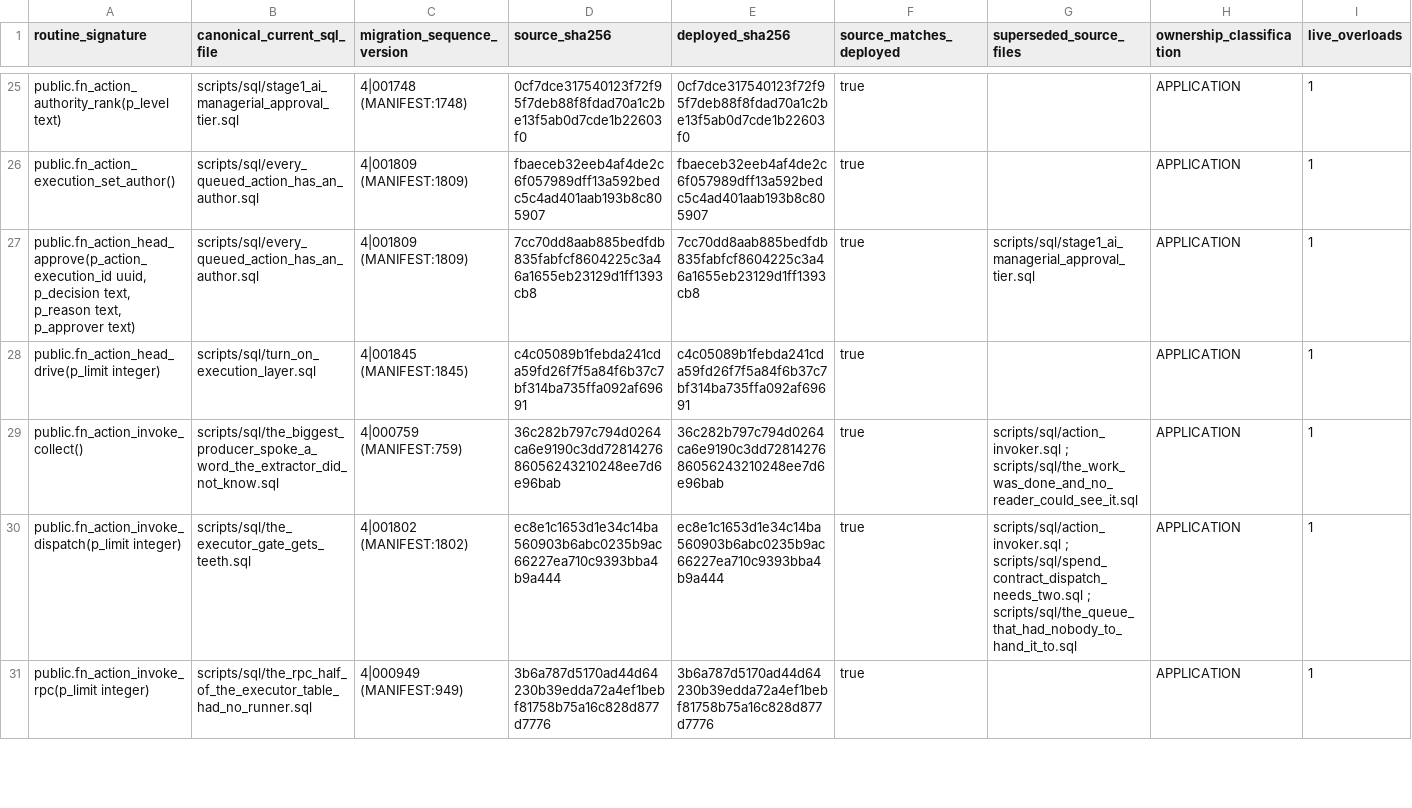
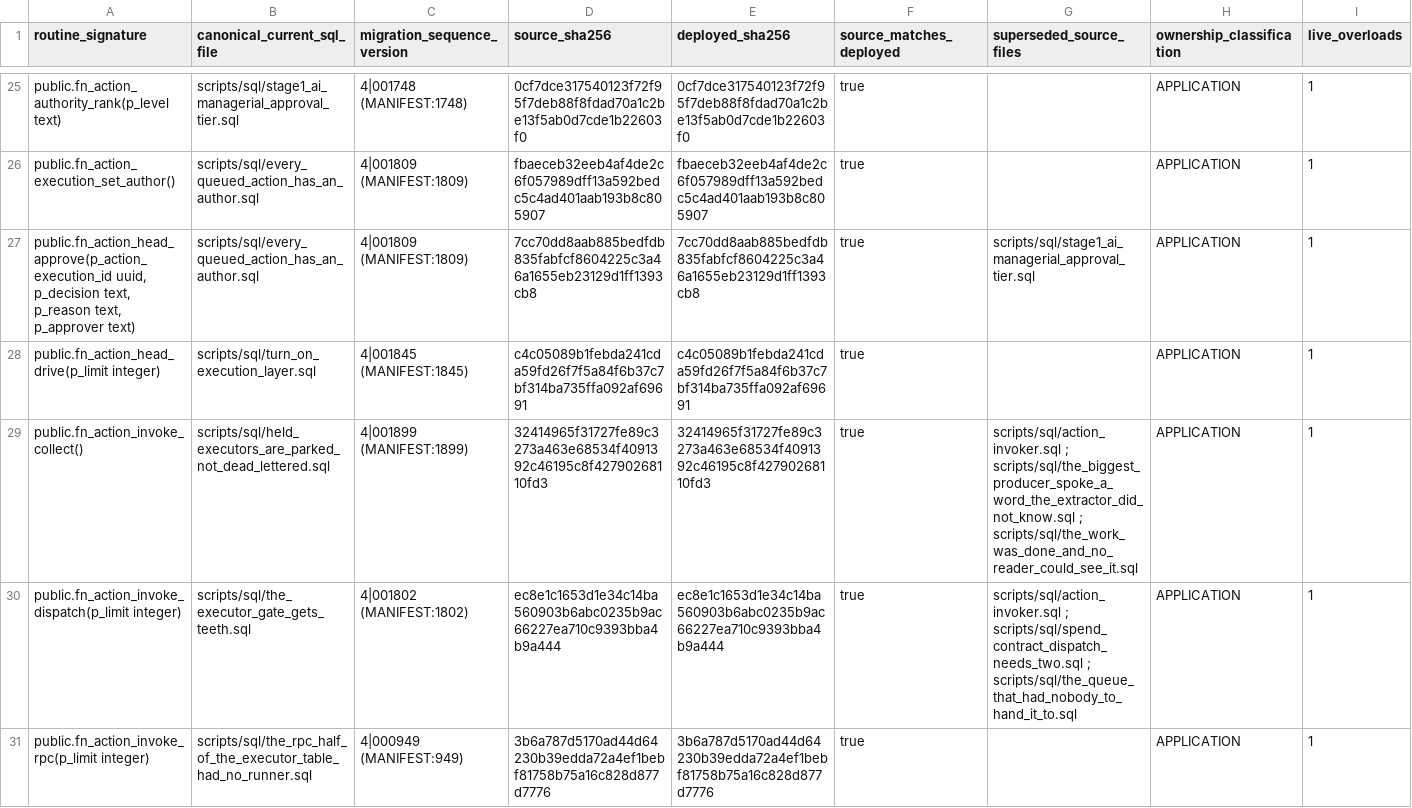
Before and after one commit to ahmadmhdnabilalzain-bot/quotesdone, a CSV file: docs/phase-c-final-kernel/CANONICAL_ROUTINE_MANIFEST.csv, drawn as a sheet; only a part is shown, gaps mark what is left out; the diff covers the shown part only.

```diff
--- a/docs/phase-c-final-kernel/CANONICAL_ROUTINE_MANIFEST.csv
+++ b/docs/phase-c-final-kernel/CANONICAL_ROUTINE_MANIFEST.csv
@@ -28,3 +28,3 @@ public.fn_action_execution_set_author(),scripts/sql/every_queued_action_has_an_a
 public.fn_action_head_drive(p_limit integer),scripts/sql/turn_on_execution_layer.sql,4|001845 (MANIFEST:1845),c4c05089b1febda241cda59fd26f7f5a84f6b37c7bf314ba735ffa092af69691,c4c05089b1febda241cda59fd26f7f5a84f6b37c7bf314ba735ffa092af69691,true,,APPLICATION,1
-public.fn_action_invoke_collect(),scripts/sql/the_biggest_producer_spoke_a_word_the_extractor_did_not_know.sql,4|000759 (MANIFEST:759),36c282b797c794d0264ca6e9190c3dd7281427686056243210248ee7d6e96bab,36c282b797c794d0264ca6e9190c3dd7281427686056243210248ee7d6e96bab,true,scripts/sql/action_invoker.sql ; scripts/sql/the_work_was_done_and_no_reader_could_see_it.sql,APPLICATION,1
+public.fn_action_invoke_collect(),scripts/sql/held_executors_are_parked_not_dead_lettered.sql,4|001899 (MANIFEST:1899),32414965f31727fe89c3273a463e68534f4091392c46195c8f42790268110fd3,32414965f31727fe89c3273a463e68534f4091392c46195c8f42790268110fd3,true,scripts/sql/action_invoker.sql ; scripts/sql/the_biggest_producer_spoke_a_word_the_extractor_did_not_know.sql ; scripts/sql/the_work_was_done_and_no_reader_could_see_it.sql,APPLICATION,1
 public.fn_action_invoke_dispatch(p_limit integer),scripts/sql/the_executor_gate_gets_teeth.sql,4|001802 (MANIFEST:1802),ec8e1c1653d1e34c14ba560903b6abc0235b9ac66227ea710c9393bba4b9a444,ec8e1c1653d1e34c14ba560903b6abc0235b9ac66227ea710c9393bba4b9a444,true,scripts/sql/action_invoker.sql ; scripts/sql/spend_contract_dispatch_needs_two.sql ; scripts/sql/the_queue_that_had_nobody_to_hand_it_to.sql,APPLICATION,1
```
Also changed, not shown: 7 added rows and 71 edited cells elsewhere in this file, 1 other file.
